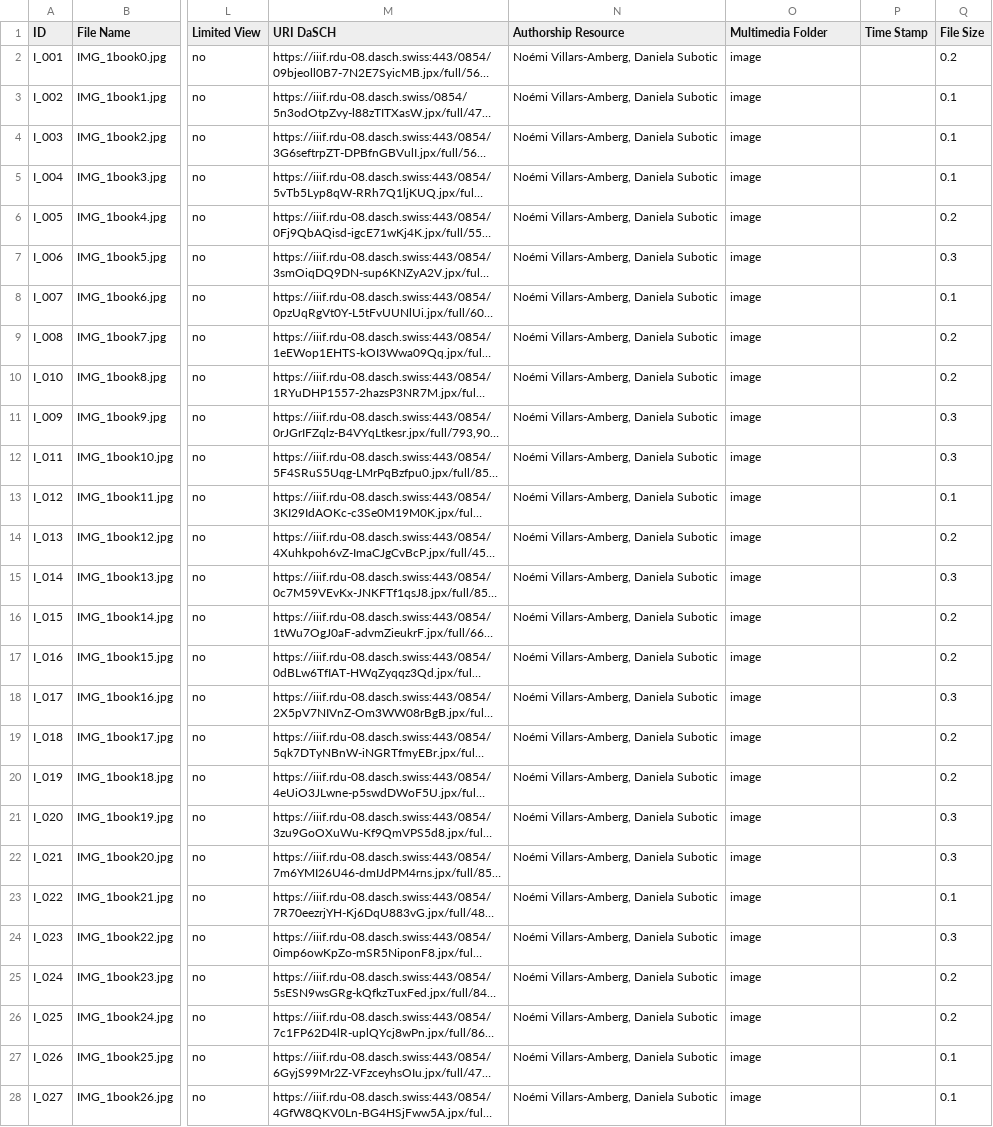
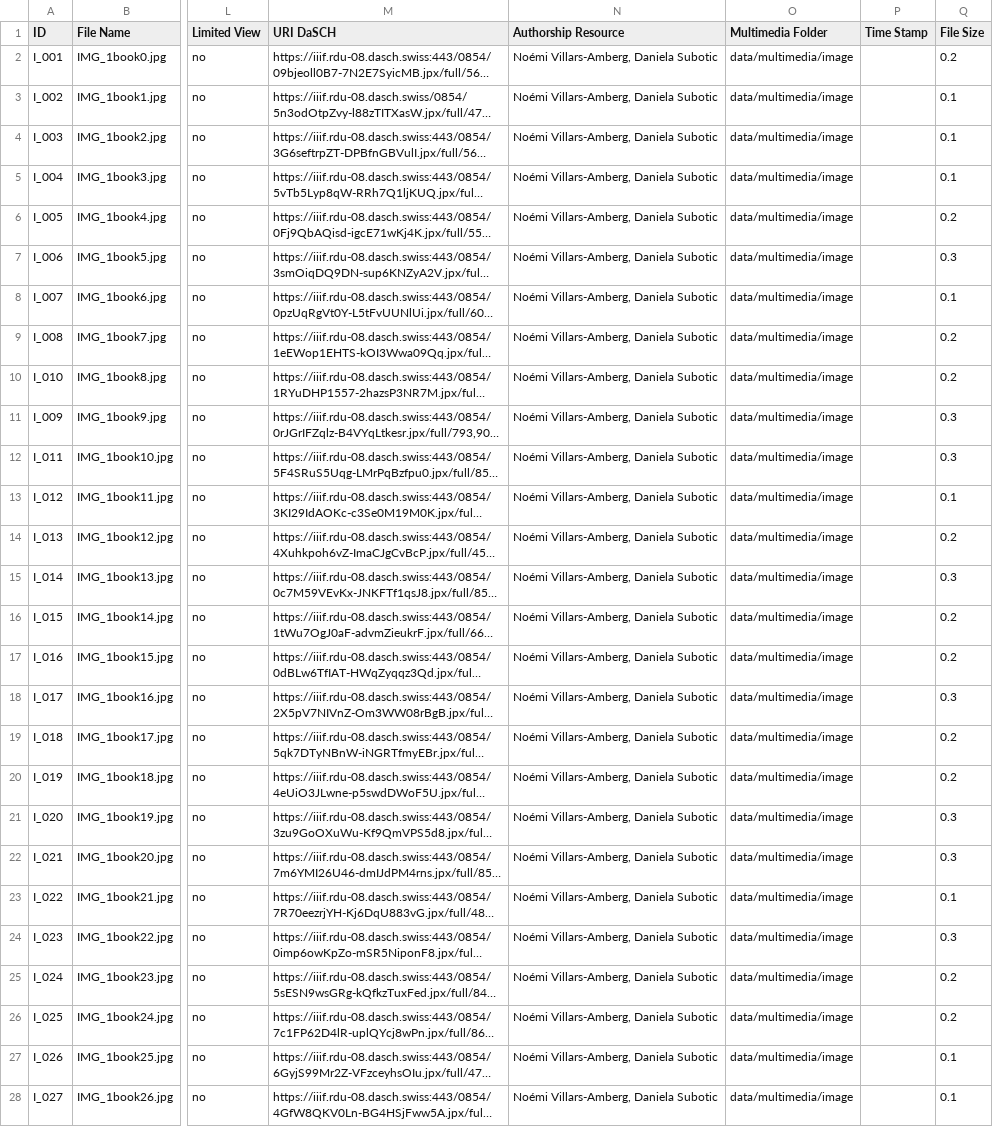
Before and after one commit to dasch-swiss/daschland-scripts, a CSV file: data/processed/Image.csv, drawn as a sheet; only a part is shown, gaps mark what is left out; long unchanged cells end in …; the diff covers the shown part only; the diff names each change by its address in the sheet, - before the commit and + after, or states it on an @@ line.

```diff
--- a/data/processed/Image.csv
+++ b/data/processed/Image.csv
-O2:O28 (Multimedia Folder): image
+O2:O28 (Multimedia Folder): data/multimedia/image
```
Also changed, not shown: 76 edited cells elsewhere in this file, data/processed/Material.csv, 19 other files.
